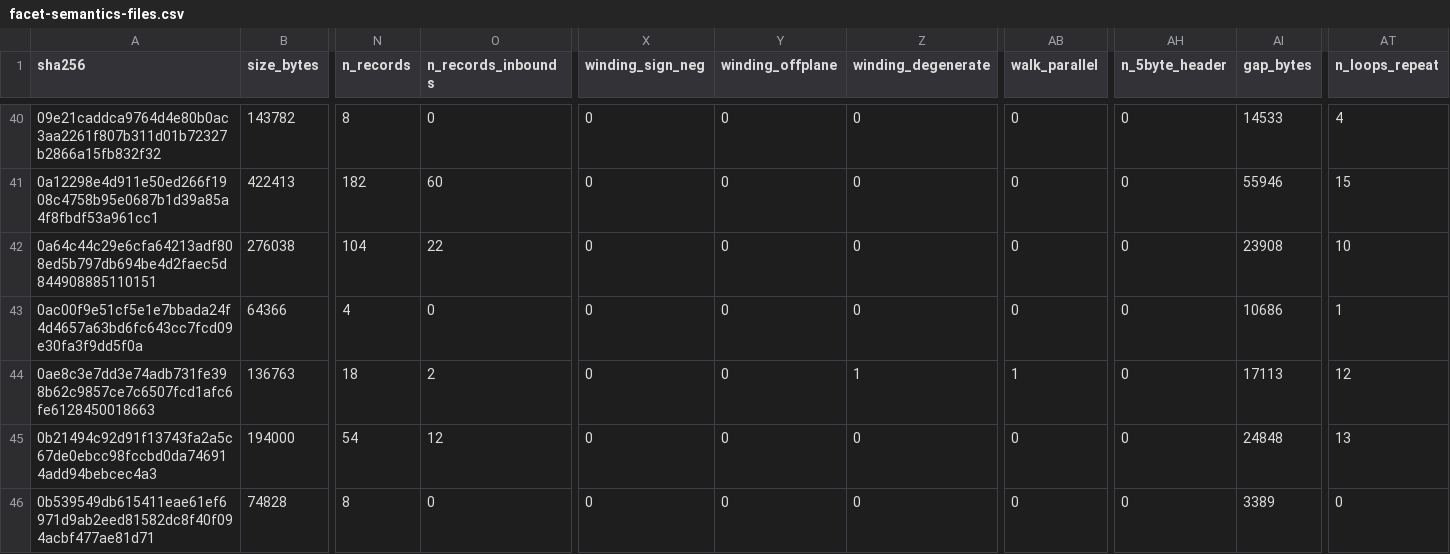
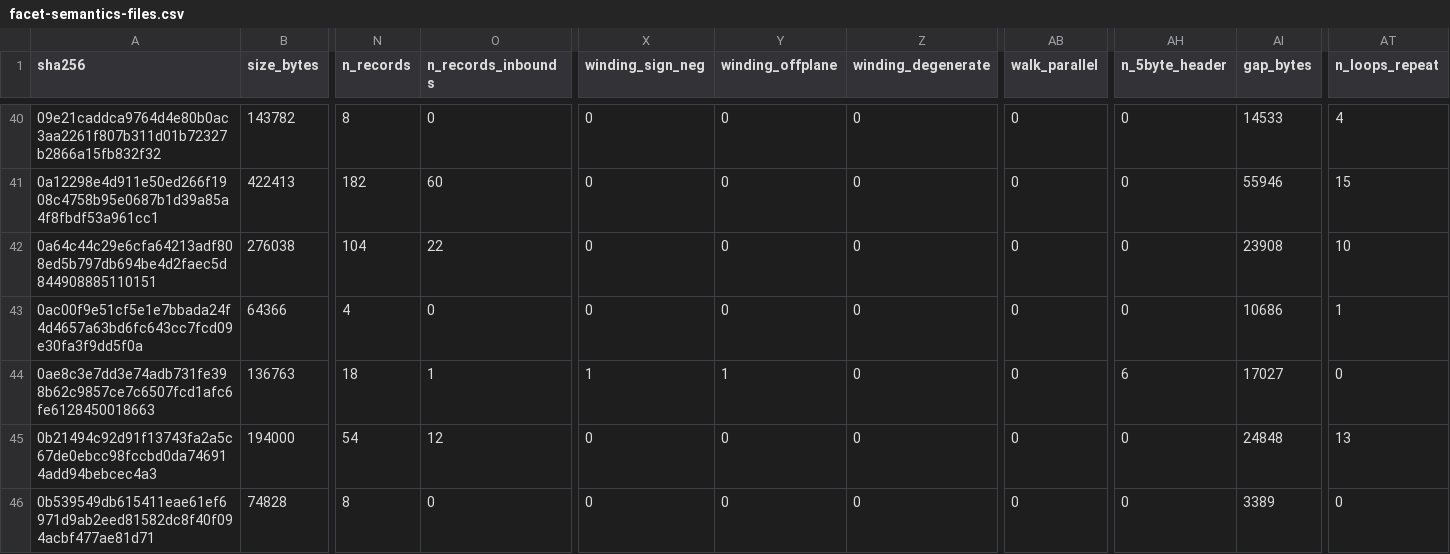
Before and after one commit to MadManJohnSmith/catpart-parser, a CSV file: docs/evidence/data/facet-semantics-files.csv, drawn as a sheet; only a part is shown, gaps mark what is left out; the diff covers the shown part only; the diff names each change by its address in the sheet, - before the commit and + after, or states it on an @@ line.

```diff
--- a/docs/evidence/data/facet-semantics-files.csv
+++ b/docs/evidence/data/facet-semantics-files.csv
-O44 (n_records_inbounds): 2
+O44 (n_records_inbounds): 1
-X44 (winding_sign_neg): 0
+X44 (winding_sign_neg): 1
-Y44 (winding_offplane): 0
+Y44 (winding_offplane): 1
-Z44 (winding_degenerate): 1
+Z44 (winding_degenerate): 0
-AB44 (walk_parallel): 1
+AB44 (walk_parallel): 0
-AH44 (n_5byte_header): 0
+AH44 (n_5byte_header): 6
-AI44 (gap_bytes): 17113
+AI44 (gap_bytes): 17027
-AT44 (n_loops_repeat): 12
+AT44 (n_loops_repeat): 0
```
Also changed, not shown: 71 edited cells elsewhere in this file, docs/evidence/data/facet-semantics-claims.csv, docs/evidence/data/facet-semantics-loops.csv, 2 other files.
